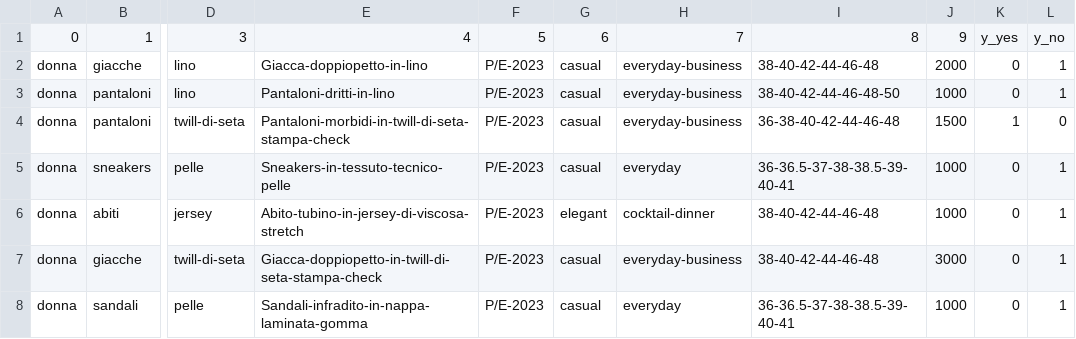
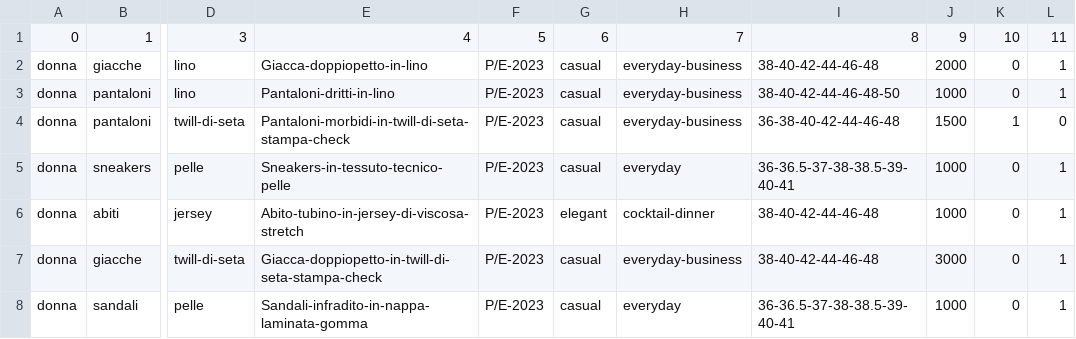
Before and after one commit to Leonardo-Michelazzo/LLama-AI, a CSV file: categorizzatore/Armani.csv, drawn as a sheet; only a part is shown, gaps mark what is left out; the diff names each change by its address in the sheet, - before the commit and + after, or states it on an @@ line.

Commit message:
Update Armani.csv

```diff
--- a/categorizzatore/Armani.csv
+++ b/categorizzatore/Armani.csv
-K1: y_yes
+K1: 10
-L1: y_no
+L1: 11
```
